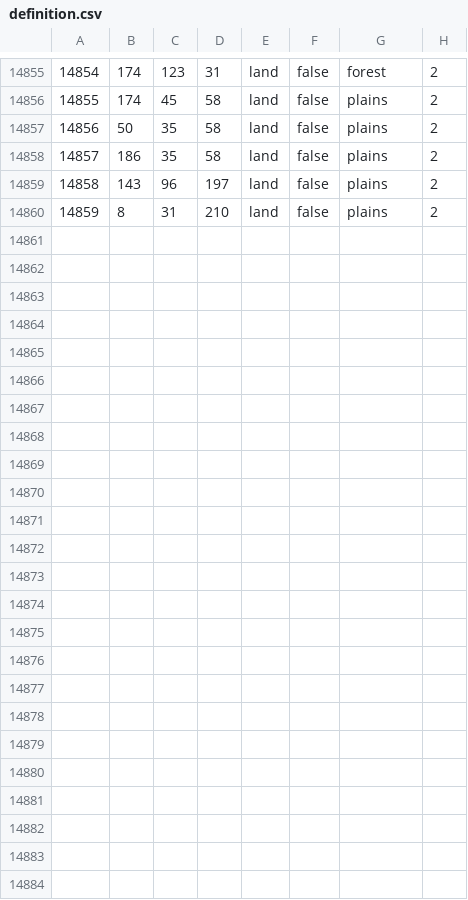
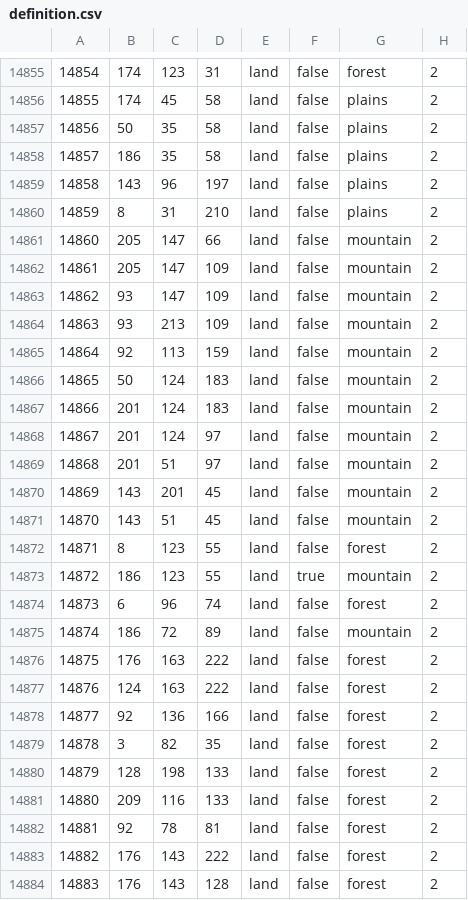
Before and after one commit to EoaNB-Team/EoaNB, a CSV file: map/definition.csv, drawn as a sheet; only a part is shown, gaps mark what is left out.

```diff
--- a/map/definition.csv
+++ b/map/definition.csv
@@ -14860 +14860,25 @@
 14859;8;31;210;land;false;plains;2
+14860;205;147;66;land;false;mountain;2
+14861;205;147;109;land;false;mountain;2
+14862;93;147;109;land;false;mountain;2
+14863;93;213;109;land;false;mountain;2
+14864;92;113;159;land;false;mountain;2
+14865;50;124;183;land;false;mountain;2
+14866;201;124;183;land;false;mountain;2
+14867;201;124;97;land;false;mountain;2
+14868;201;51;97;land;false;mountain;2
+14869;143;201;45;land;false;mountain;2
+14870;143;51;45;land;false;mountain;2
+14871;8;123;55;land;false;forest;2
+14872;186;123;55;land;true;mountain;2
+14873;6;96;74;land;false;forest;2
+14874;186;72;89;land;false;mountain;2
+14875;176;163;222;land;false;forest;2
+14876;124;163;222;land;false;forest;2
+14877;92;136;166;land;false;forest;2
+14878;3;82;35;land;false;forest;2
+14879;128;198;133;land;false;forest;2
+14880;209;116;133;land;false;forest;2
+14881;92;78;81;land;false;forest;2
+14882;176;143;222;land;false;forest;2
+14883;176;143;128;land;false;forest;2
```
Also changed, not shown: map/adjacencies.csv, 16 other files.
